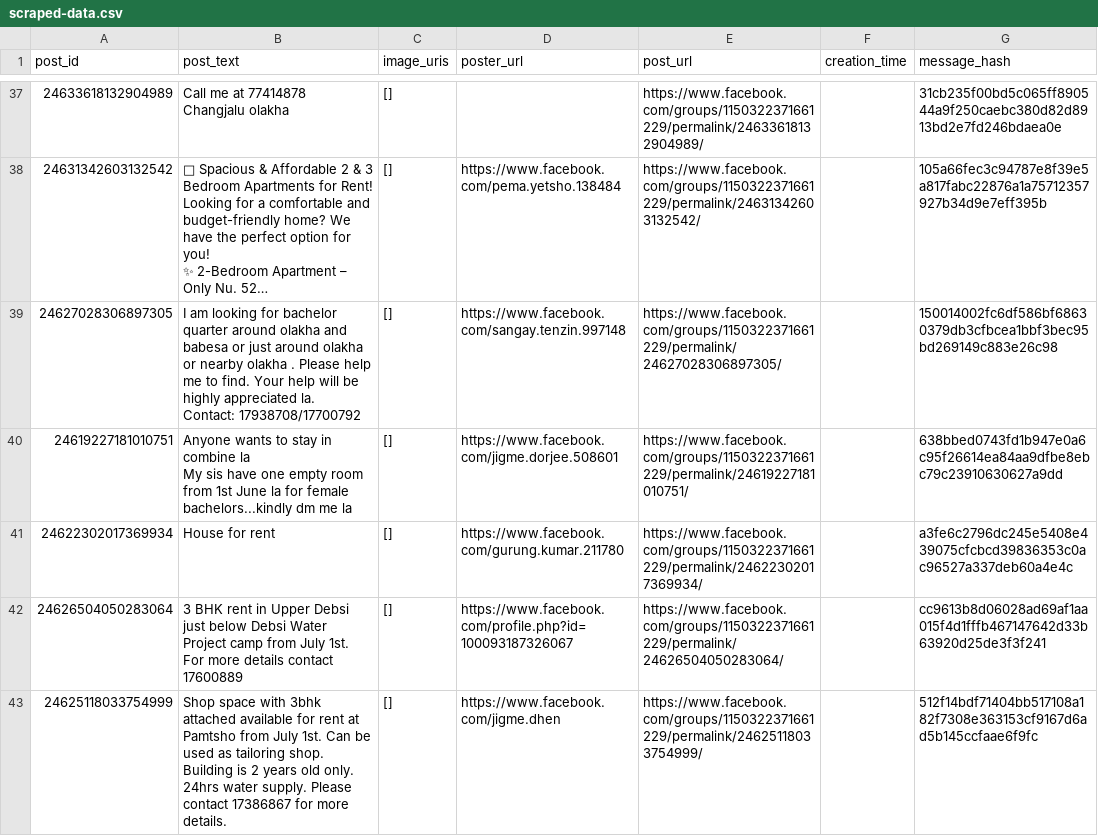
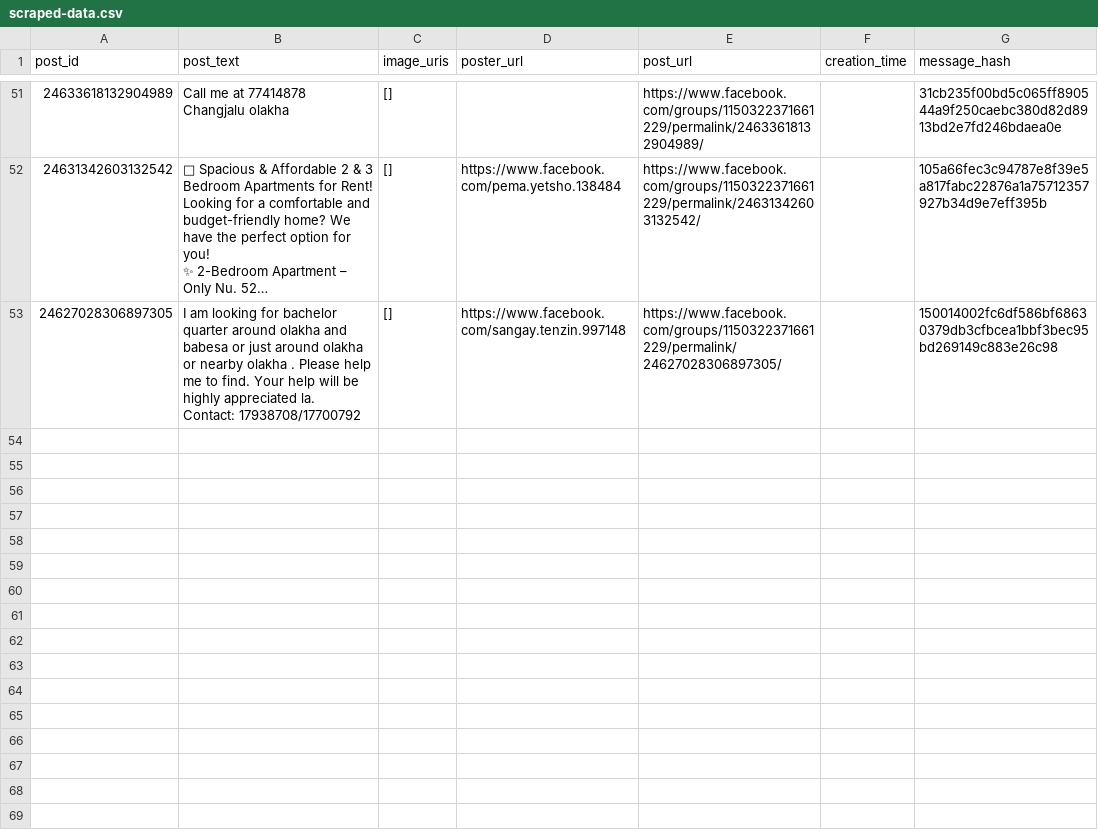
Before and after one commit to Kzoeps/zimchu-scraper-v2, a CSV file: scraped-data.csv, drawn as a sheet; only a part is shown, gaps mark what is left out; long unchanged cells end in …; removed rows and columns are numbered as before the commit, all else as after; ↵ is a line break in a cell; the diff covers the shown part only; the diff names each change by its address in the sheet, - before the commit and + after, or states it on an @@ line.

```diff
--- a/scraped-data.csv
+++ b/scraped-data.csv
-row 40: 24619227181010751 | Anyone wants to stay in combine la ↵ My sis have one empty room from 1st June la for female bachelors...kindly dm me la | [] | https://www.facebook.com/jigme.dorjee.508601 | https://www.facebook.com/groups/1150322371661229/permalink/24619227181010751/ |  | 638bbed0743fd1b947e0a6c95f26614ea84aa9dfbe8ebc79c23910630627a9dd
-row 41: 24622302017369934 | House for rent | [] | https://www.facebook.com/gurung.kumar.211780 | https://www.facebook.com/groups/1150322371661229/permalink/24622302017369934/ |  | a3fe6c2796dc245e5408e439075cfcbcd39836353c0ac96527a337deb60a4e4c
-row 42: 24626504050283064 | 3 BHK rent in Upper Debsi just below Debsi Water Project camp from July 1st. ↵ For more details contact 17600889 | [] | https://www.facebook.com/profile.php?id=100093187326067 | https://www.facebook.com/groups/1150322371661229/permalink/24626504050283064/ |  | cc9613b8d06028ad69af1aa015f4d1fffb467147642d33b63920d25de3f3f241
-row 43: 24625118033754999 | Shop space with 3bhk attached available for rent at Pamtsho from July 1st. Can be used as tailoring shop. Building is 2 years old only. 24hrs water supply. Please contact 17386867 for more details. | [] | https://www.facebook.com/jigme.dhen | https://www.facebook.com/groups/1150322371661229/permalink/24625118033754999/ |  | 512f14bdf71404bb517108a182f7308e363153cf9167d6ad5b145ccfaae6f9fc
```
Also changed, not shown: 15 added rows, 11 removed rows and 2 edited cells elsewhere in this file.
